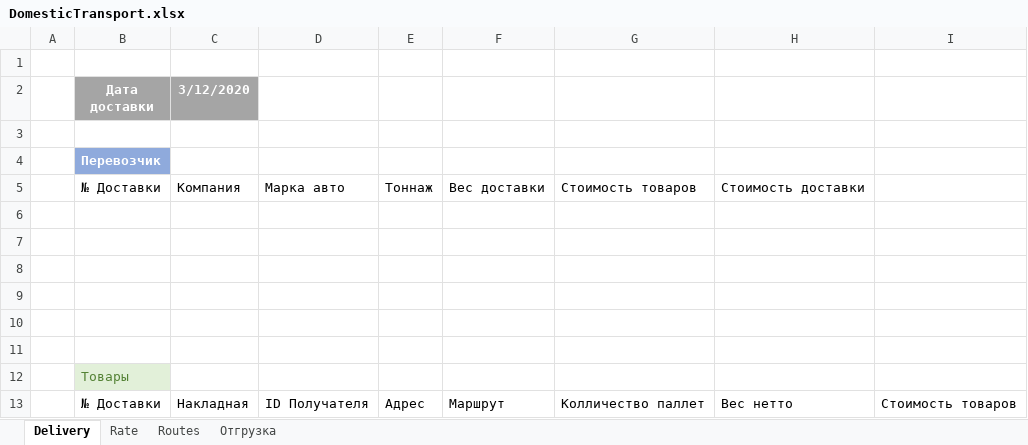
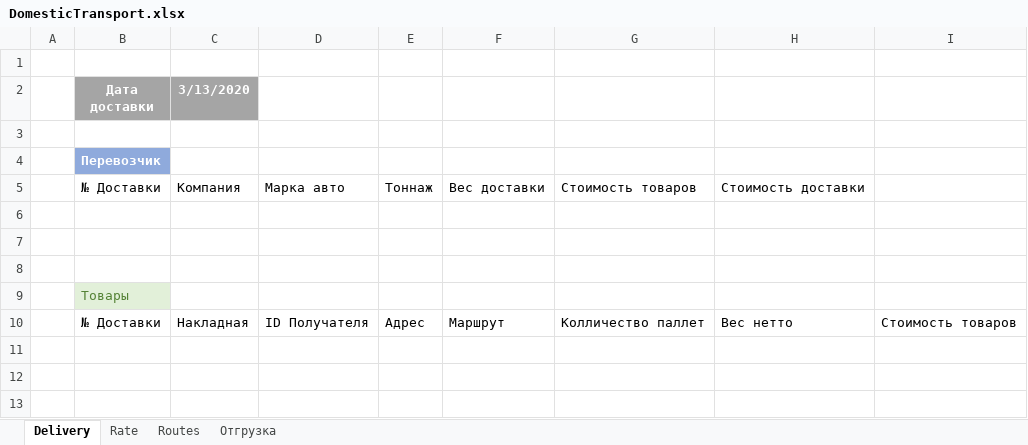
Before and after one commit to micro-solution/DomesticTransport, an Excel workbook: DomesticTransport/DomesticTransport.xlsx, sheet Delivery, drawn as a sheet; values as stored, in another font and other column widths than the file's, no borders; table styles not drawn; the diff names each change by its address in the sheet, - before the commit and + after, or states it on an @@ line.

```diff
--- a/DomesticTransport/DomesticTransport.xlsx (sheet Delivery)
+++ b/DomesticTransport/DomesticTransport.xlsx (sheet Delivery)
-C2: 3/12/2020
+C2: 3/13/2020
-row 6: (empty)
-row 7: (empty)
-row 8: (empty)
```
Also changed, not shown: 7 other files.
